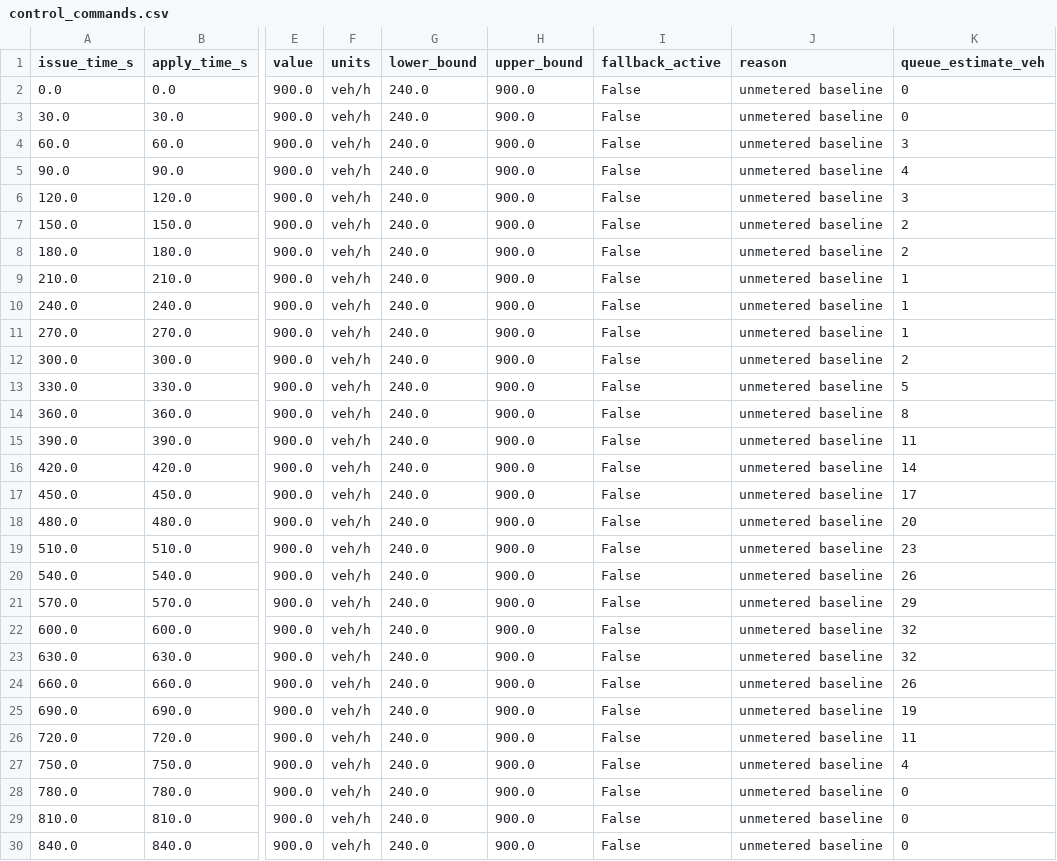
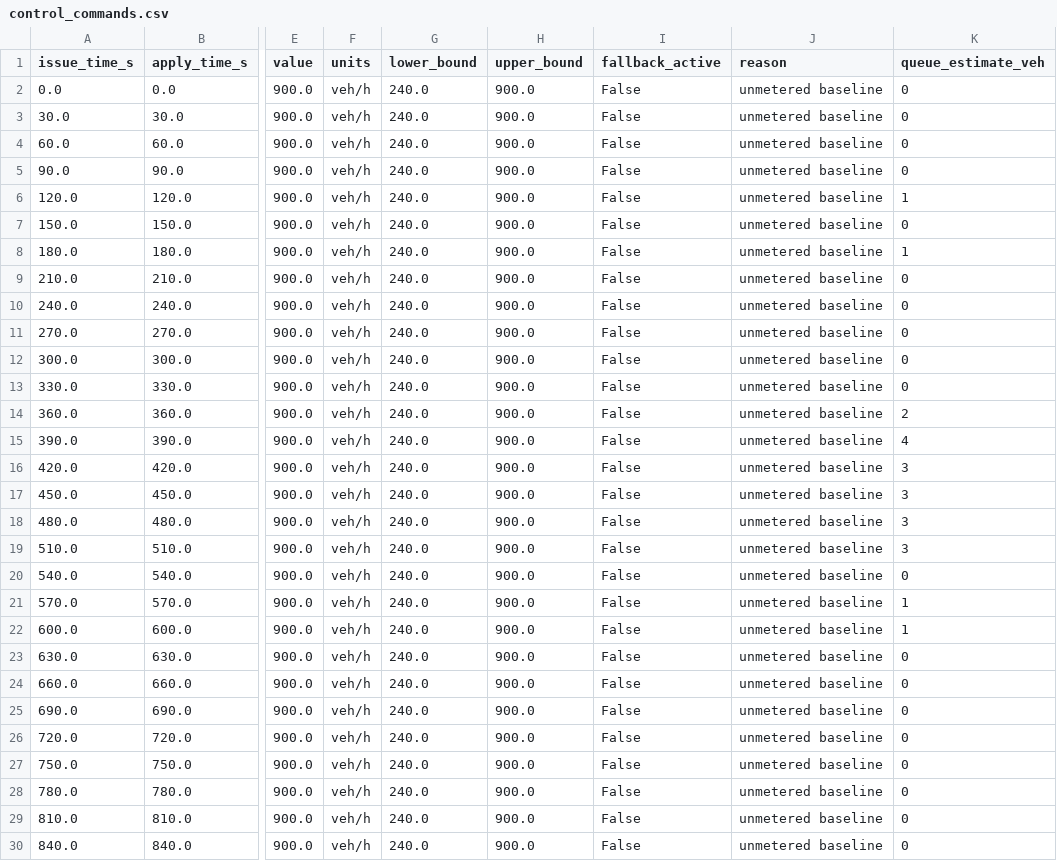
Before and after one commit to Huangruopeng/CEE281-Traffic-Operation-and-Control, a CSV file: project/outputs/int1/control_commands.csv, drawn as a sheet; only a part is shown, gaps mark what is left out; the diff names each change by its address in the sheet, - before the commit and + after, or states it on an @@ line.

```diff
--- a/project/outputs/int1/control_commands.csv
+++ b/project/outputs/int1/control_commands.csv
-K4 (queue_estimate_veh): 3
+K4 (queue_estimate_veh): 0
-K5 (queue_estimate_veh): 4
+K5 (queue_estimate_veh): 0
-K6 (queue_estimate_veh): 3
+K6 (queue_estimate_veh): 1
-K7 (queue_estimate_veh): 2
+K7 (queue_estimate_veh): 0
-K8 (queue_estimate_veh): 2
+K8 (queue_estimate_veh): 1
-K9:K11 (queue_estimate_veh): 1
+K9:K11 (queue_estimate_veh): 0
-K12 (queue_estimate_veh): 2
+K12 (queue_estimate_veh): 0
-K13 (queue_estimate_veh): 5
+K13 (queue_estimate_veh): 0
-K14 (queue_estimate_veh): 8
+K14 (queue_estimate_veh): 2
-K15 (queue_estimate_veh): 11
+K15 (queue_estimate_veh): 4
-K16 (queue_estimate_veh): 14
+K16 (queue_estimate_veh): 3
-K17 (queue_estimate_veh): 17
+K17 (queue_estimate_veh): 3
-K18 (queue_estimate_veh): 20
+K18 (queue_estimate_veh): 3
-K19 (queue_estimate_veh): 23
+K19 (queue_estimate_veh): 3
-K20 (queue_estimate_veh): 26
+K20 (queue_estimate_veh): 0
-K21 (queue_estimate_veh): 29
+K21 (queue_estimate_veh): 1
-K22 (queue_estimate_veh): 32
+K22 (queue_estimate_veh): 1
-K23 (queue_estimate_veh): 32
+K23 (queue_estimate_veh): 0
-K24 (queue_estimate_veh): 26
+K24 (queue_estimate_veh): 0
-K25 (queue_estimate_veh): 19
+K25 (queue_estimate_veh): 0
-K26 (queue_estimate_veh): 11
+K26 (queue_estimate_veh): 0
-K27 (queue_estimate_veh): 4
+K27 (queue_estimate_veh): 0
```
Also changed, not shown: project/outputs/int1/crossings.csv, project/outputs/int1/observations.csv, 14 other files.
